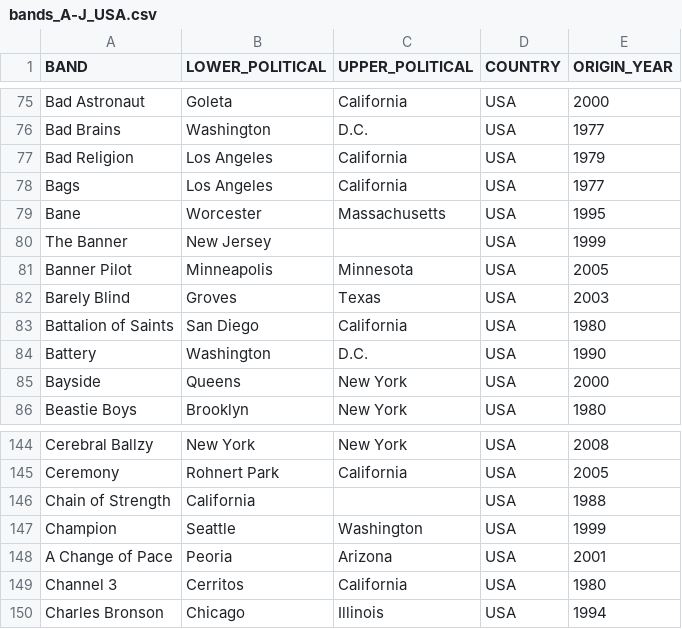
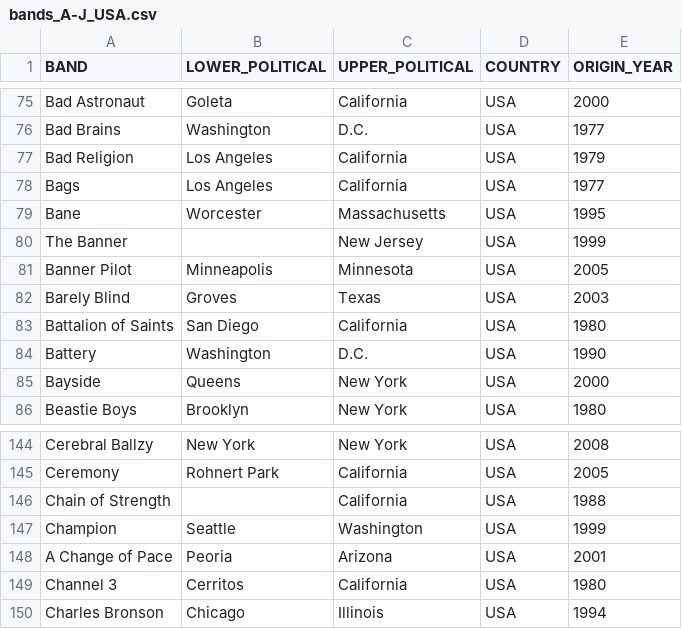
Before and after one commit to Kenizzer/Side_Projects, a CSV file: Punk rock lyrics/bands_A-J_USA.csv, drawn as a sheet; only a part is shown, gaps mark what is left out; the diff names each change by its address in the sheet, - before the commit and + after, or states it on an @@ line.

```diff
--- a/Punk rock lyrics/bands_A-J_USA.csv
+++ b/Punk rock lyrics/bands_A-J_USA.csv
-B80 (LOWER_POLITICAL): New Jersey
+B80 (LOWER_POLITICAL): (empty)
-C80 (UPPER_POLITICAL): (empty)
+C80 (UPPER_POLITICAL): New Jersey
-B146 (LOWER_POLITICAL): California
+B146 (LOWER_POLITICAL): (empty)
-C146 (UPPER_POLITICAL): (empty)
+C146 (UPPER_POLITICAL): California
```
Also changed, not shown: Punk rock lyrics/bands_L-Z_USA.csv, 2 other files.
